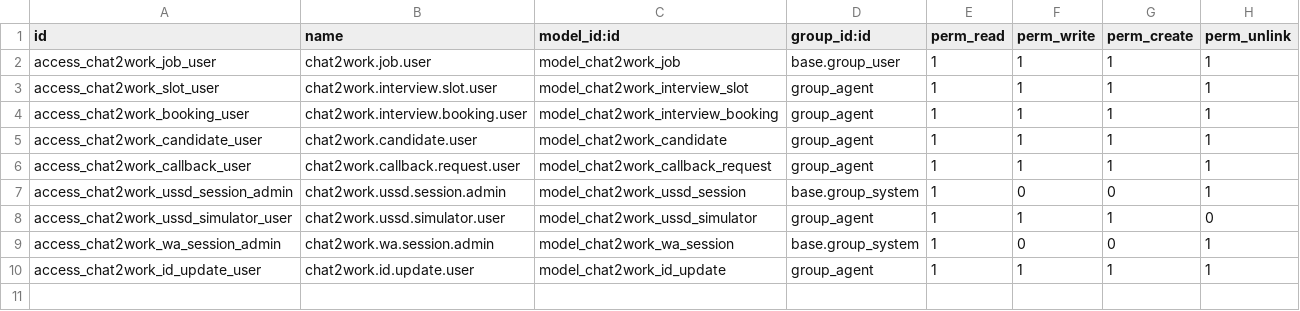
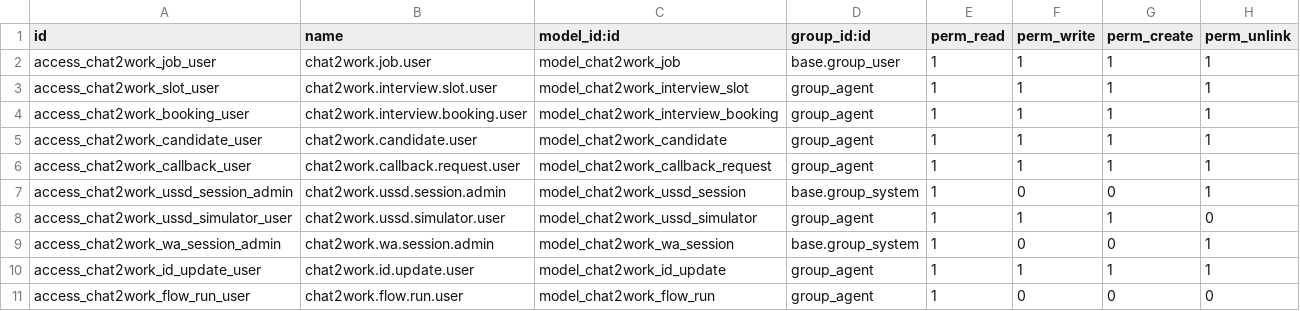
Before and after one commit to xrco-tech/piodoo, a CSV file: addons/chat2work/security/ir.model.access.csv, drawn as a sheet.

```diff
--- a/addons/chat2work/security/ir.model.access.csv
+++ b/addons/chat2work/security/ir.model.access.csv
@@ -10 +10,2 @@ access_chat2work_wa_session_admin,chat2work.wa.session.admin,model_chat2work_wa_
 access_chat2work_id_update_user,chat2work.id.update.user,model_chat2work_id_update,group_agent,1,1,1,1
+access_chat2work_flow_run_user,chat2work.flow.run.user,model_chat2work_flow_run,group_agent,1,0,0,0
```
Also changed, not shown: 13 other files.
